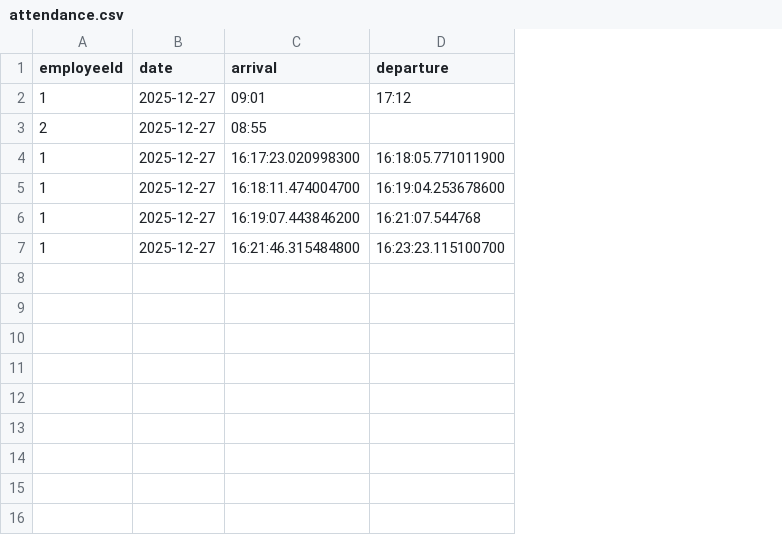
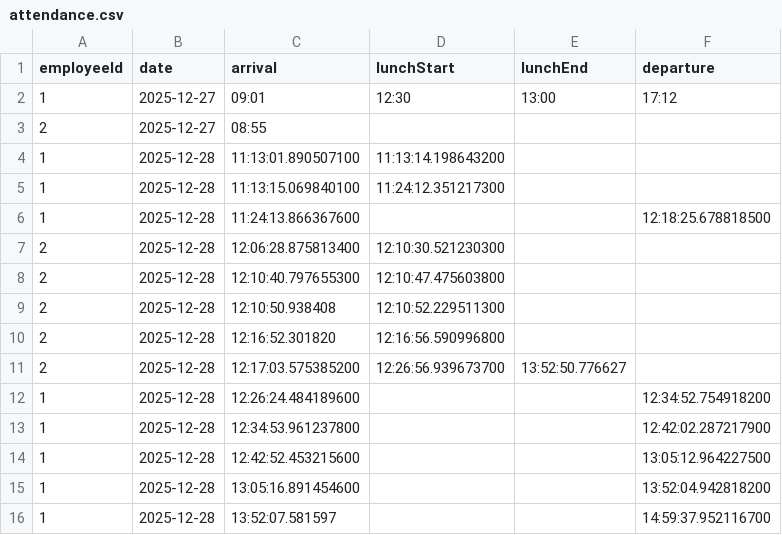
Before and after one commit to crazy222akella/RKPP_course_work, a CSV file: course/src/main/data/attendance.csv, drawn as a sheet; addresses are those after the commit; the diff names each change by its address in the sheet, - before the commit and + after, or states it on an @@ line.

```diff
--- a/course/src/main/data/attendance.csv
+++ b/course/src/main/data/attendance.csv
+column D (lunchStart), row 2: 12:30
+column E (lunchEnd), row 2: 13:00
+row 4: 1 | 2025-12-28 | 11:13:01.890507100 | 11:13:14.198643200
+row 5: 1 | 2025-12-28 | 11:13:15.069840100 | 11:24:12.351217300
-B6 (date): 2025-12-27
+B6 (date): 2025-12-28
-C6 (arrival): 16:17:23.020998300
+C6 (arrival): 11:24:13.866367600
-F6 (departure): 16:18:05.771011900
+F6 (departure): 12:18:25.678818500
+row 7: 2 | 2025-12-28 | 12:06:28.875813400 | 12:10:30.521230300
+row 8: 2 | 2025-12-28 | 12:10:40.797655300 | 12:10:47.475603800
+row 9: 2 | 2025-12-28 | 12:10:50.938408 | 12:10:52.229511300
+row 10: 2 | 2025-12-28 | 12:16:52.301820 | 12:16:56.590996800
+row 11: 2 | 2025-12-28 | 12:17:03.575385200 | 12:26:56.939673700 | 13:52:50.776627
-B12:B13 (date): 2025-12-27
+B12:B13 (date): 2025-12-28
-C12 (arrival): 16:18:11.474004700
+C12 (arrival): 12:26:24.484189600
-F12 (departure): 16:19:04.253678600
+F12 (departure): 12:34:52.754918200
-C13 (arrival): 16:19:07.443846200
+C13 (arrival): 12:34:53.961237800
-F13 (departure): 16:21:07.544768
+F13 (departure): 12:42:02.287217900
+row 14: 1 | 2025-12-28 | 12:42:52.453215600 |  |  | 13:05:12.964227500
-B15 (date): 2025-12-27
+B15 (date): 2025-12-28
-C15 (arrival): 16:21:46.315484800
+C15 (arrival): 13:05:16.891454600
-F15 (departure): 16:23:23.115100700
+F15 (departure): 13:52:04.942818200
+row 16: 1 | 2025-12-28 | 13:52:07.581597 |  |  | 14:59:37.952116700
```
Also changed, not shown: 18 other files.
